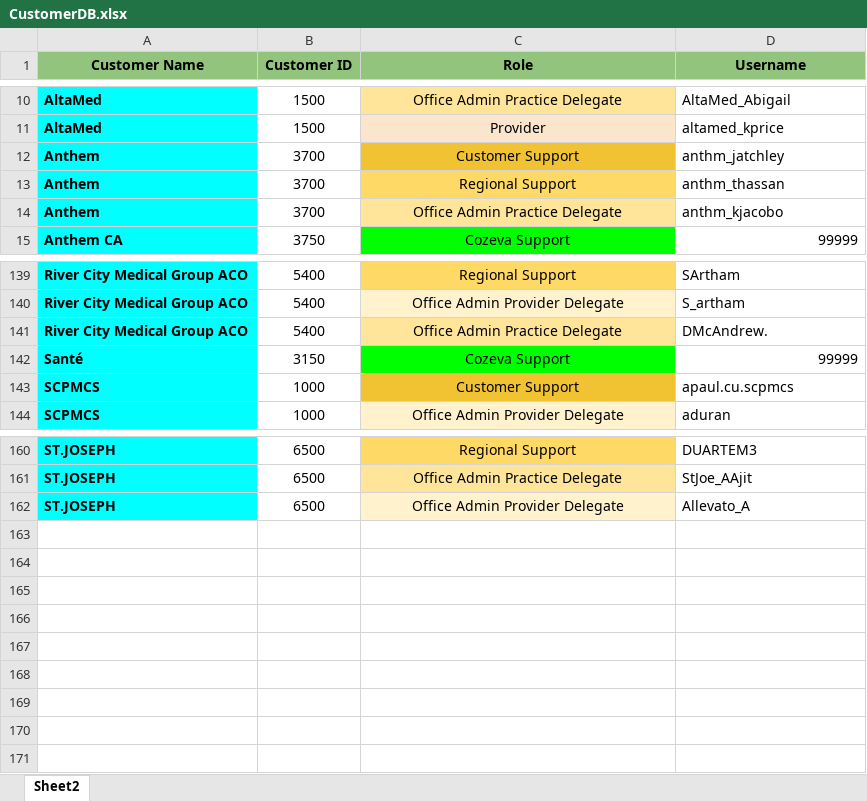
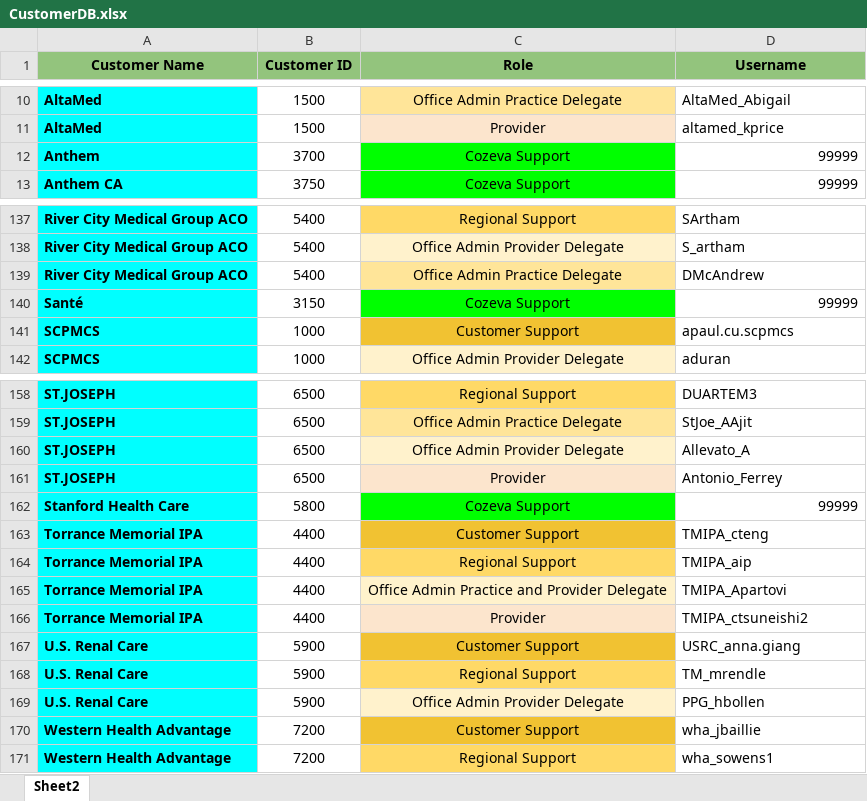
Before and after one commit to CozevaQA/RTVS_dist, an Excel workbook: assets/CustomerDB.xlsx, sheet Sheet2, drawn as a sheet; only a part is shown, gaps mark what is left out; values as stored, in another font and other column widths than the file's, no borders; removed rows and columns are numbered as before the commit, all else as after; the diff names each change by its address in the sheet, - before the commit and + after, or states it on an @@ line.

Commit message:
Customerdb fix

```diff
--- a/assets/CustomerDB.xlsx (sheet Sheet2)
+++ b/assets/CustomerDB.xlsx (sheet Sheet2)
-C12 (Role): Customer Support
+C12 (Role): Cozeva Support
-C12 fill: #F1C232
+C12 fill: #00FF00
-D12 (Username): anthm_jatchley
+D12 (Username): 99999
-D12 alignment: left
+D12 alignment: right
-row 13: Anthem | 3700 | Regional Support | anthm_thassan
-row 14: Anthem | 3700 | Office Admin Practice Delegate | anthm_kjacobo
-D139 (Username): DMcAndrew.
+D139 (Username): DMcAndrew
+row 161: ST.JOSEPH | 6500 | Provider | Antonio_Ferrey
+row 162: Stanford Health Care | 5800 | Cozeva Support | 99999
+row 163: Torrance Memorial IPA | 4400 | Customer Support | TMIPA_cteng
+row 164: Torrance Memorial IPA | 4400 | Regional Support | TMIPA_aip
+row 165: Torrance Memorial IPA | 4400 | Office Admin Practice and Provider Delegate | TMIPA_Apartovi
+row 166: Torrance Memorial IPA | 4400 | Provider | TMIPA_ctsuneishi2
+row 167: U.S. Renal Care | 5900 | Customer Support | USRC_anna.giang
+row 168: U.S. Renal Care | 5900 | Regional Support | TM_mrendle
+row 169: U.S. Renal Care | 5900 | Office Admin Provider Delegate | PPG_hbollen
+row 170: Western Health Advantage | 7200 | Customer Support | wha_jbaillie
+row 171: Western Health Advantage | 7200 | Regional Support | wha_sowens1
```
